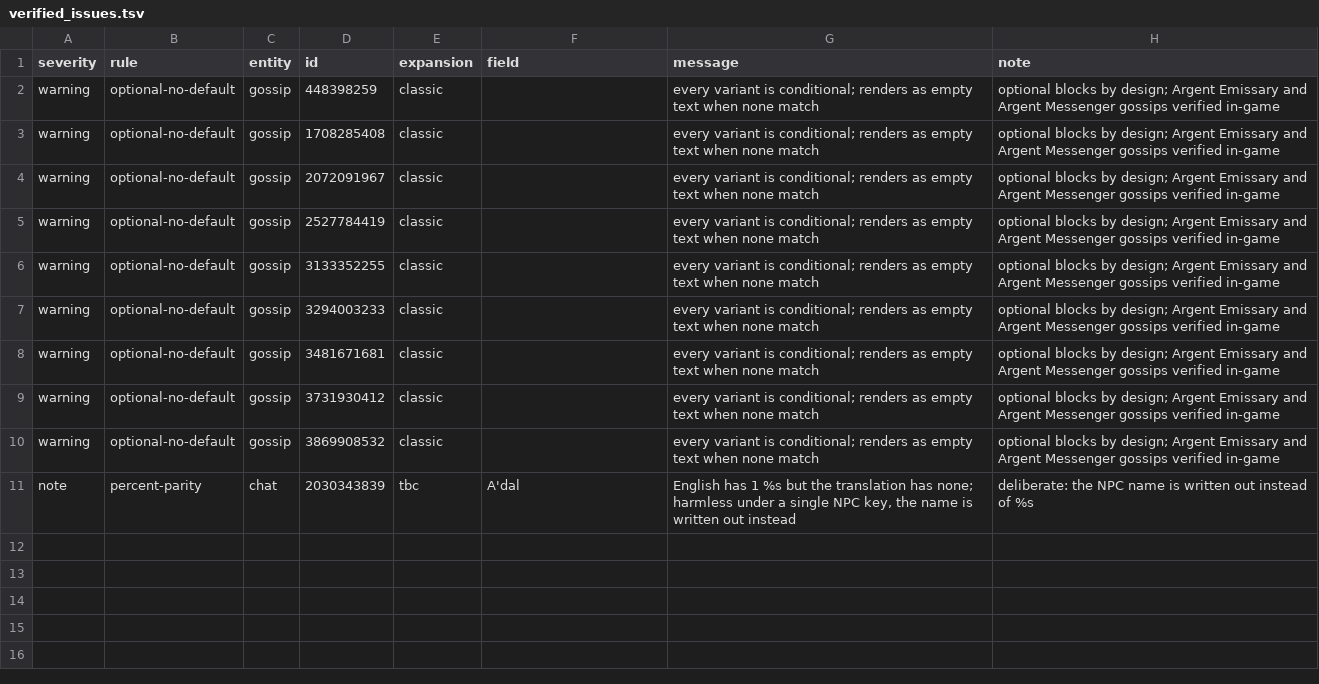
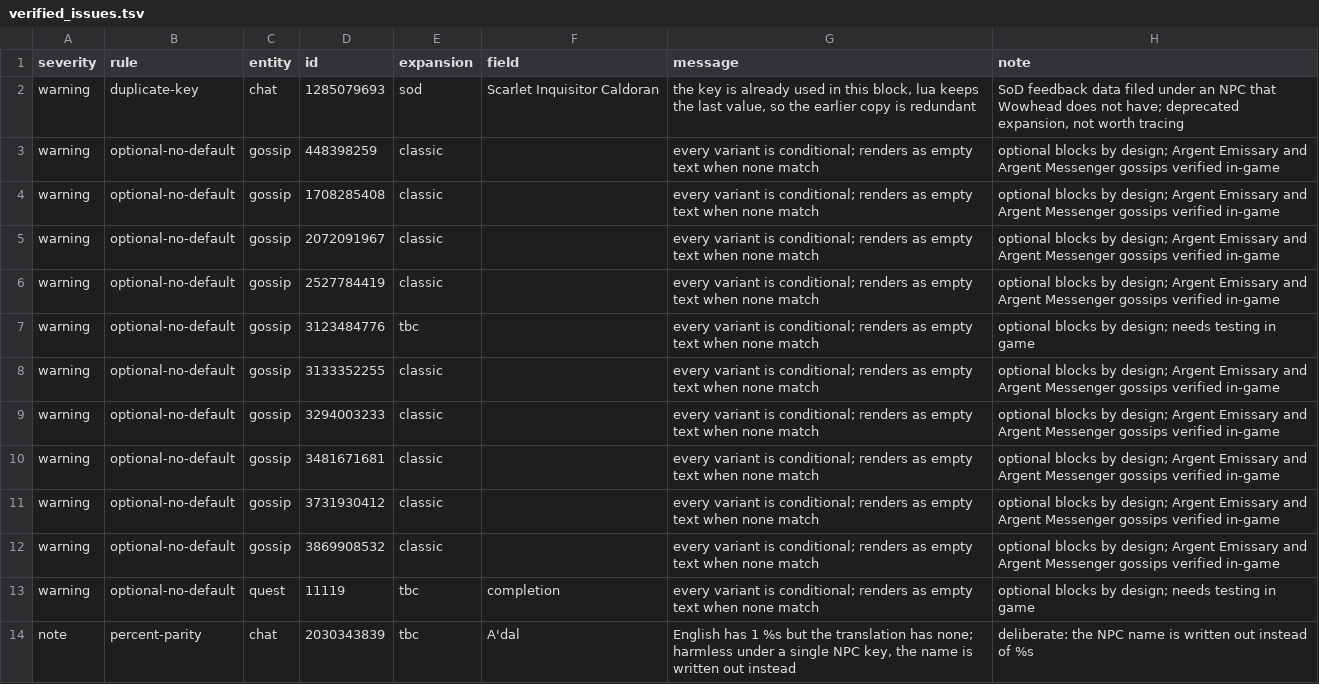
Before and after one commit to Jakanis/wow_scripts, a TSV file: verification/verified_issues.tsv, drawn as a sheet; the diff names each change by its address in the sheet, - before the commit and + after, or states it on an @@ line.

Commit message:
Accept the untested optional blocks and the Caldoran duplicate

```diff
--- a/verification/verified_issues.tsv
+++ b/verification/verified_issues.tsv
+row 2: warning | duplicate-key | chat | 1285079693 | sod | Scarlet Inquisitor Caldoran | the key is already used in this block, lua keeps the last value, so the earlier copy is redundant | SoD feedback data filed under an NPC that Wowhead does not have; deprecated expansion, not worth tracing
+row 7: warning | optional-no-default | gossip | 3123484776 | tbc |  | every variant is conditional; renders as empty text when none match | optional blocks by design; needs testing in game
+row 13: warning | optional-no-default | quest | 11119 | tbc | completion | every variant is conditional; renders as empty text when none match | optional blocks by design; needs testing in game
```
